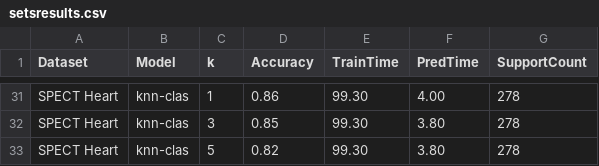
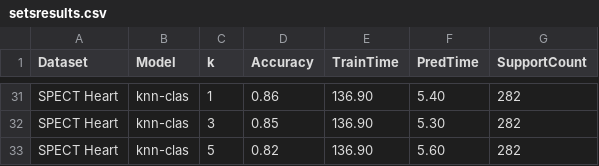
Before and after one commit to eduardo-ufmg/knn-clas, a CSV file: scripts/comparison_results/setsresults.csv, drawn as a sheet; only a part is shown, gaps mark what is left out; the diff covers the shown part only; the diff names each change by its address in the sheet, - before the commit and + after, or states it on an @@ line.

```diff
--- a/scripts/comparison_results/setsresults.csv
+++ b/scripts/comparison_results/setsresults.csv
-E31:E33 (TrainTime): 99.30
+E31:E33 (TrainTime): 136.90
-F31 (PredTime): 4.00
+F31 (PredTime): 5.40
-G31:G33 (SupportCount): 278
+G31:G33 (SupportCount): 282
-F32 (PredTime): 3.80
+F32 (PredTime): 5.30
-F33 (PredTime): 3.80
+F33 (PredTime): 5.60
```
Also changed, not shown: 86 edited cells elsewhere in this file, scripts/comparison_results/setsmetadata.csv, 19 other files.
